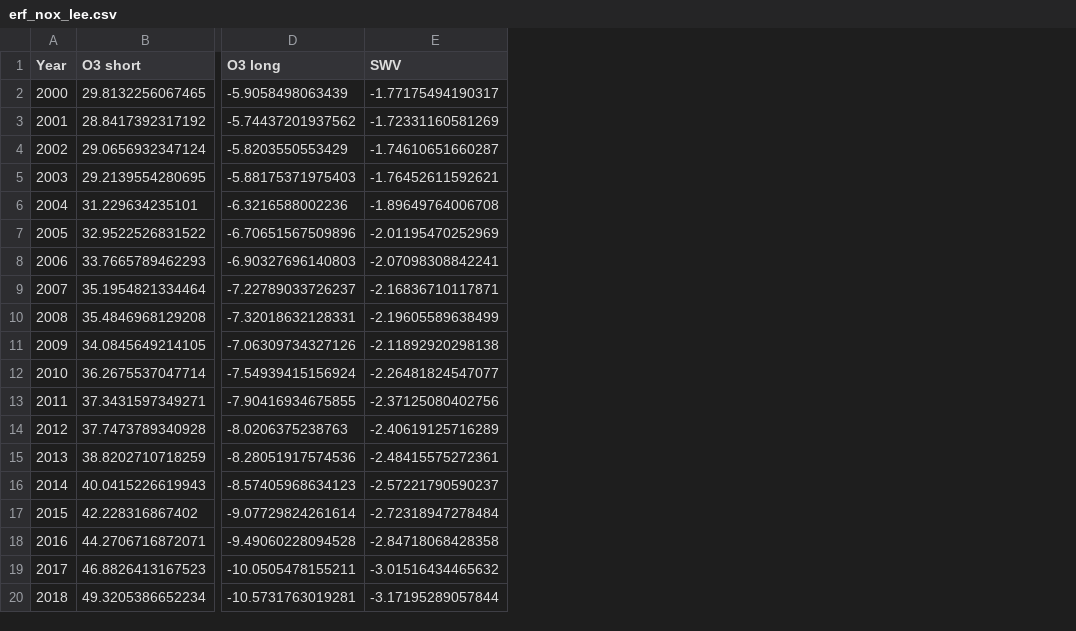
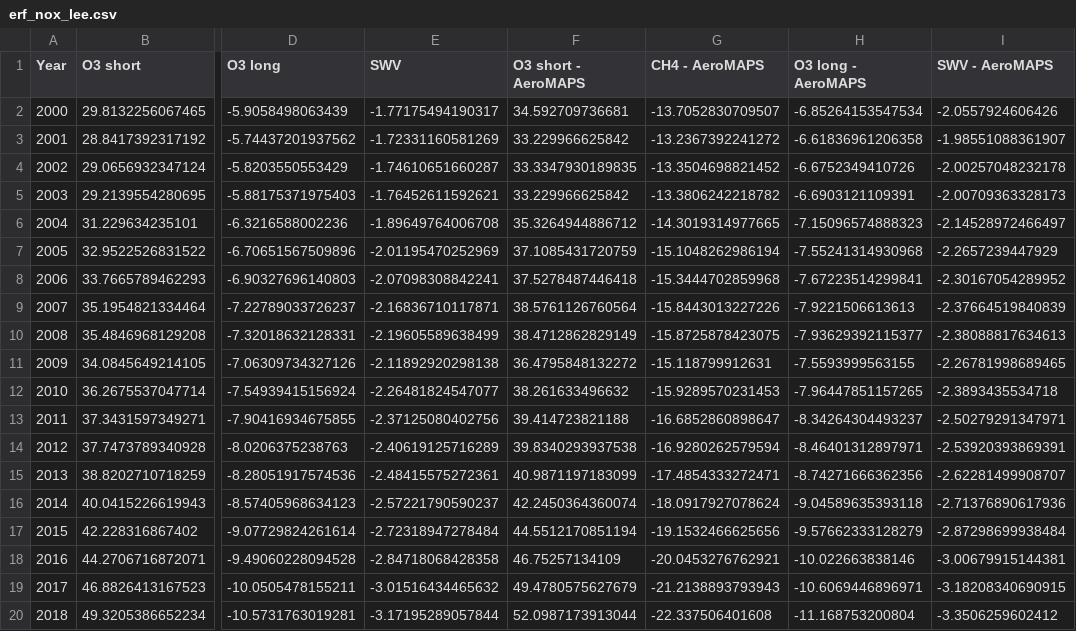
Before and after one commit to AeroMAPS/AeroCM, a CSV file: climate_data/erf_nox_lee.csv, drawn as a sheet; only a part is shown, gaps mark what is left out; the diff names each change by its address in the sheet, - before the commit and + after, or states it on an @@ line.

```diff
--- a/climate_data/erf_nox_lee.csv
+++ b/climate_data/erf_nox_lee.csv
+column F (O3 short - AeroMAPS), rows 2-20: 34.592709736681 | 33.229966625842 | 33.3347930189835 | 33.229966625842 | 35.3264944886712 | 37.1085431720759 | 37.5278487446418 | 38.5761126760564 | 38.4712862829149 | 36.4795848132272 | 38.261633496632 | 39.414723821188 | 39.8340293937538 | 40.9871197183099 | 42.2450364360074 | 44.5512170851194 | 46.75257134109 | 49.4780575627679 | 52.0987173913044
+column G (CH4 - AeroMAPS), rows 2-20: -13.7052830709507 | -13.2367392241272 | -13.3504698821452 | -13.3806242218782 | -14.3019314977665 | -15.1048262986194 | -15.3444702859968 | -15.8443013227226 | -15.8725878423075 | -15.118799912631 | -15.9289570231453 | -16.6852860898647 | -16.9280262579594 | -17.4854333272471 | -18.0917927078624 | -19.1532466625656 | -20.0453276762921 | -21.2138893793943 | -22.337506401608
+column H (O3 long - AeroMAPS), rows 2-20: -6.85264153547534 | -6.61836961206358 | -6.6752349410726 | -6.6903121109391 | -7.15096574888323 | -7.55241314930968 | -7.67223514299841 | -7.9221506613613 | -7.93629392115377 | -7.5593999563155 | -7.96447851157265 | -8.34264304493237 | -8.46401312897971 | -8.74271666362356 | -9.04589635393118 | -9.57662333128279 | -10.022663838146 | -10.6069446896971 | -11.168753200804
+column I (SWV - AeroMAPS), rows 2-20: -2.0557924606426 | -1.98551088361907 | -2.00257048232178 | -2.00709363328173 | -2.14528972466497 | -2.2657239447929 | -2.30167054289952 | -2.37664519840839 | -2.38088817634613 | -2.26781998689465 | -2.3893435534718 | -2.50279291347971 | -2.53920393869391 | -2.62281499908707 | -2.71376890617936 | -2.87298699938484 | -3.00679915144381 | -3.18208340690915 | -3.3506259602412
```
Also changed, not shown: 6 other files.
